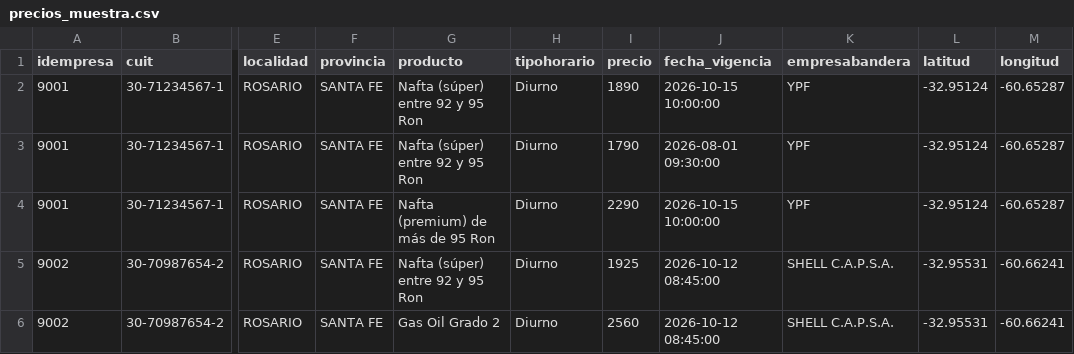
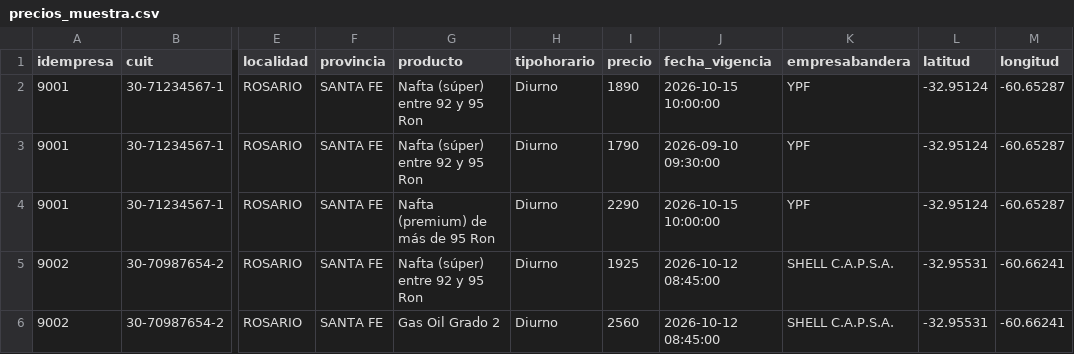
Before and after one commit to Gxnza48/tp2-bonadeo, a CSV file: data/muestra/precios_muestra.csv, drawn as a sheet; only a part is shown, gaps mark what is left out; the diff names each change by its address in the sheet, - before the commit and + after, or states it on an @@ line.

Commit message:
Validación y limpieza de precios con registro de rechazos
- pipeline.py: normalizar_campos, validar_esquema y limpiar_precios, que
  devuelve los válidos (ya con sus tipos) y los rechazos con el motivo
- CUIT validado con expresión regular y dígito verificador; fecha de
  vigencia con expresión regular y comprobación de que exista
- Rechazo de faltantes, precios no positivos o lejos de la mediana del
  producto, coordenadas en (0, 0) o fuera de la provincia, vigencias de
  más de 60 días y filas duplicadas
- Productos normalizados a 5 categorías (el gasoil grado 3 va aparte)
- Comando limpiar: guarda outputs/precios_limpios.csv y
  outputs/rechazos.csv y muestra un resumen de motivos
- Muestra real de 86 filas de Rosario descargada el 22/10/2026
- 26 tests nuevos: CUIT, fechas, productos, cada regla de limpieza y
  propiedades (ninguna fila se pierde, CSV y JSON limpian igual)
- README con las decisiones de limpieza y el umbral de vigencia

```diff
--- a/data/muestra/precios_muestra.csv
+++ b/data/muestra/precios_muestra.csv
-J3 (fecha_vigencia): 2026-08-01 09:30:00
+J3 (fecha_vigencia): 2026-09-10 09:30:00
```
Also changed, not shown: 8 other files.
